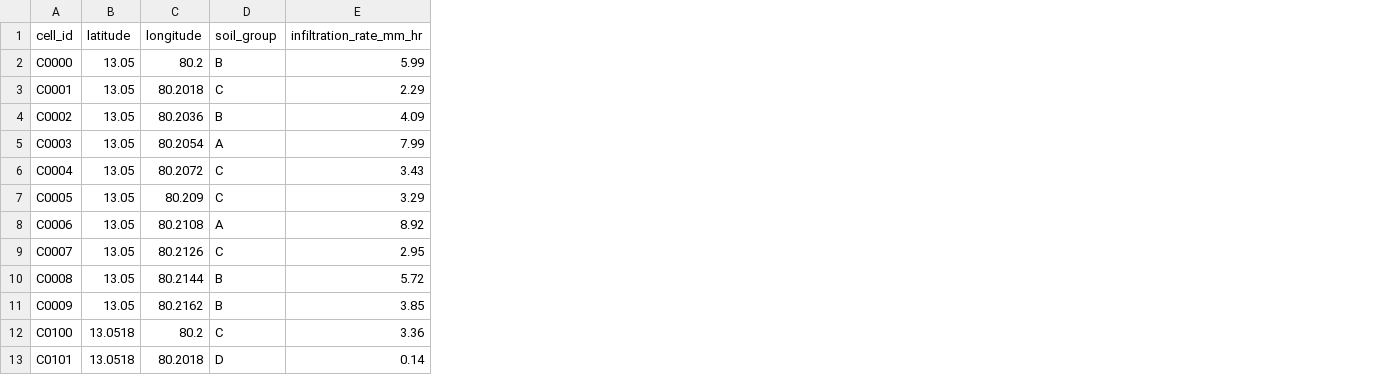
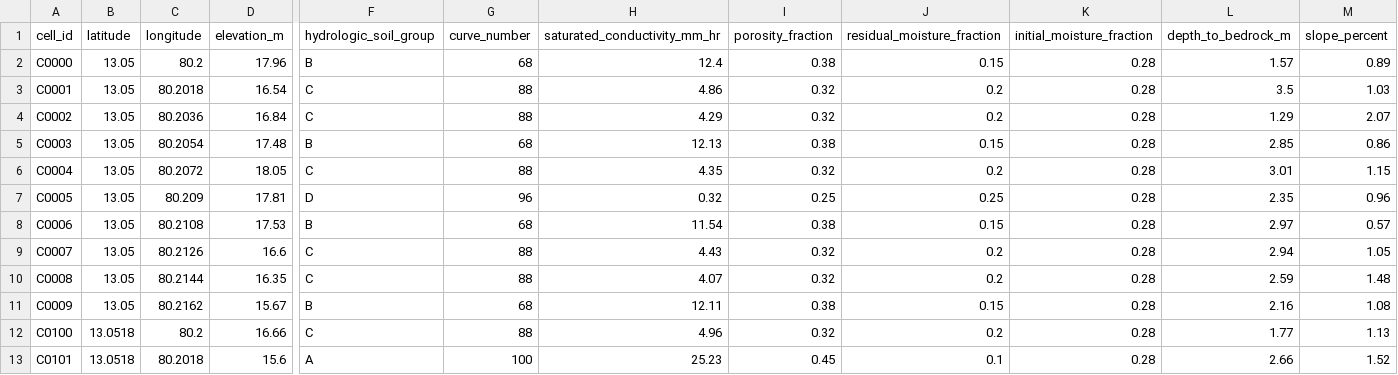
Before and after one commit to Vasanth-repos/SafeSurge, a CSV file: datasets_physics_model/synthetic_datasets/soil_hydrology.csv, drawn as a sheet; only a part is shown, gaps mark what is left out; removed rows and columns are numbered as before the commit, all else as after; the diff names each change by its address in the sheet, - before the commit and + after, or states it on an @@ line.

Commit message:
build(deps): install and add rasterio to requirements.txt, regenerate synthetic assets

```diff
--- a/datasets_physics_model/synthetic_datasets/soil_hydrology.csv
+++ b/datasets_physics_model/synthetic_datasets/soil_hydrology.csv
-column D (soil_group), rows 2-13: B | C | B | A | C | C | A | C | B | B | C | D
-column E (infiltration_rate_mm_hr), rows 2-13: 5.99 | 2.29 | 4.09 | 7.99 | 3.43 | 3.29 | 8.92 | 2.95 | 5.72 | 3.85 | 3.36 | 0.14
+column D (elevation_m), rows 2-13: 17.96 | 16.54 | 16.84 | 17.48 | 18.05 | 17.81 | 17.53 | 16.6 | 16.35 | 15.67 | 16.66 | 15.6
+column F (hydrologic_soil_group), rows 2-13: B | C | C | B | C | D | B | C | C | B | C | A
+column G (curve_number), rows 2-13: 68 | 88 | 88 | 68 | 88 | 96 | 68 | 88 | 88 | 68 | 88 | 100
+column H (saturated_conductivity_mm_hr), rows 2-13: 12.4 | 4.86 | 4.29 | 12.13 | 4.35 | 0.32 | 11.54 | 4.43 | 4.07 | 12.11 | 4.96 | 25.23
+column I (porosity_fraction), rows 2-13: 0.38 | 0.32 | 0.32 | 0.38 | 0.32 | 0.25 | 0.38 | 0.32 | 0.32 | 0.38 | 0.32 | 0.45
+column J (residual_moisture_fraction), rows 2-13: 0.15 | 0.2 | 0.2 | 0.15 | 0.2 | 0.25 | 0.15 | 0.2 | 0.2 | 0.15 | 0.2 | 0.1
+column K (initial_moisture_fraction), rows 2-13: all 0.28
+column L (depth_to_bedrock_m), rows 2-13: 1.57 | 3.5 | 1.29 | 2.85 | 3.01 | 2.35 | 2.97 | 2.94 | 2.59 | 2.16 | 1.77 | 2.66
+column M (slope_percent), rows 2-13: 0.89 | 1.03 | 2.07 | 0.86 | 1.15 | 0.96 | 0.57 | 1.05 | 1.48 | 1.08 | 1.13 | 1.52
```
Also changed, not shown: datasets_physics_model/synthetic_datasets/fault_injection_scenarios.csv, datasets_physics_model/synthetic_datasets/weather_context.csv, 2 other files.
